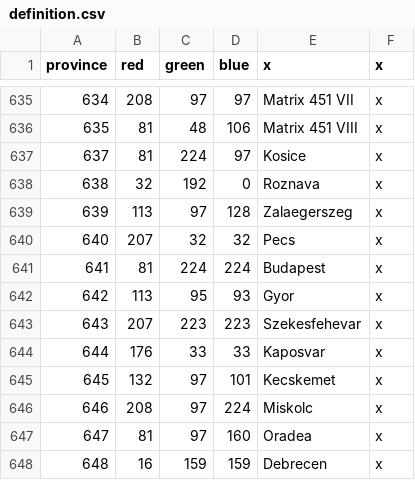
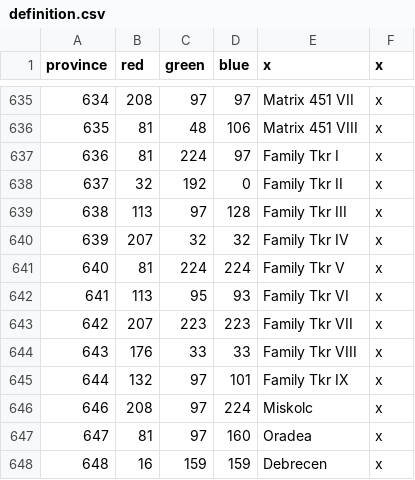
Before and after one commit to s-williams/Victoria-2-X, a CSV file: map/definition.csv, drawn as a sheet; only a part is shown, gaps mark what is left out; the diff names each change by its address in the sheet, - before the commit and + after, or states it on an @@ line.

```diff
--- a/map/definition.csv
+++ b/map/definition.csv
@@ column A (province) renumbered between rows 637 and 645 @@
-E637 (x): Kosice
+E637 (x): Family Tkr I
-E638 (x): Roznava
+E638 (x): Family Tkr II
-E639 (x): Zalaegerszeg
+E639 (x): Family Tkr III
-E640 (x): Pecs
+E640 (x): Family Tkr IV
-E641 (x): Budapest
+E641 (x): Family Tkr V
-E642 (x): Gyor
+E642 (x): Family Tkr VI
-E643 (x): Szekesfehevar
+E643 (x): Family Tkr VII
-E644 (x): Kaposvar
+E644 (x): Family Tkr VIII
-E645 (x): Kecskemet
+E645 (x): Family Tkr IX
```
Also changed, not shown: localisation/map.csv, 12 other files.
